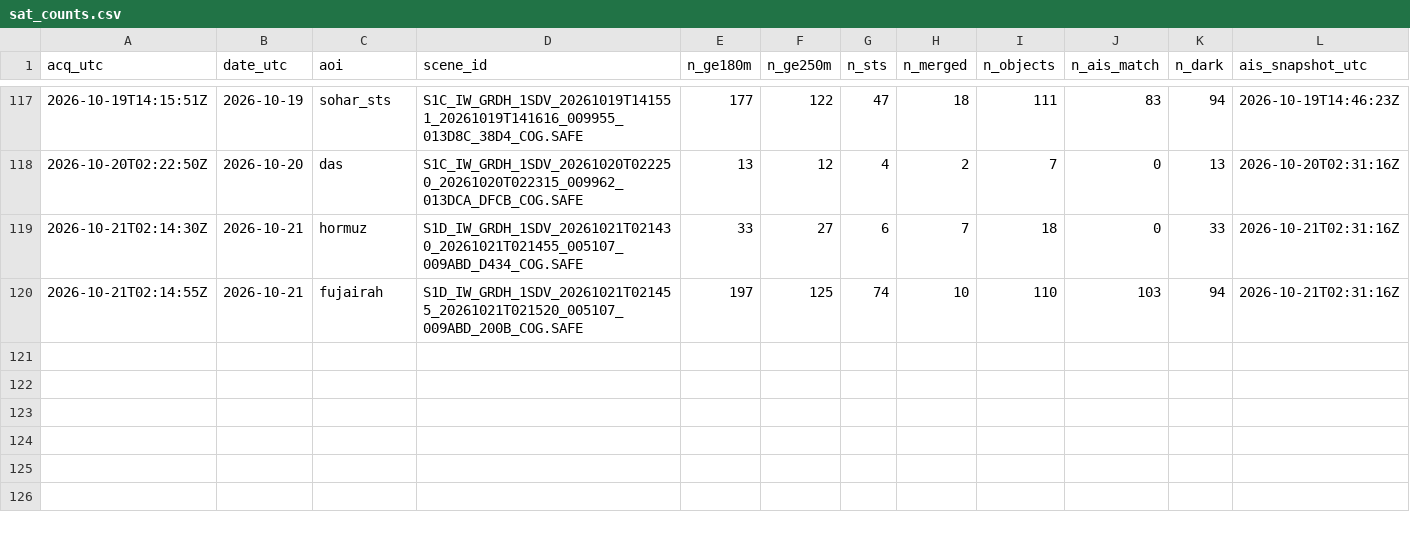
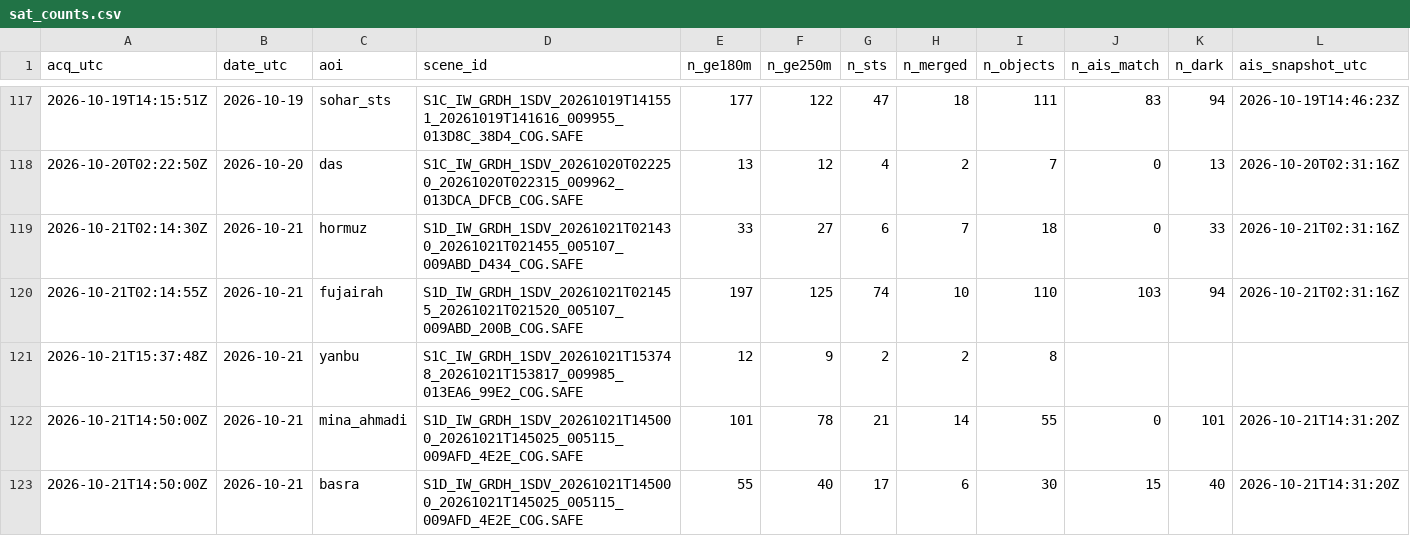
Before and after one commit to ferrialessandro32-wq/hormuz-sat, a CSV file: data/sat_counts.csv, drawn as a sheet; only a part is shown, gaps mark what is left out; rows hold the shown columns only; the diff names each change by its address in the sheet, - before the commit and + after, or states it on an @@ line.

```diff
--- a/data/sat_counts.csv
+++ b/data/sat_counts.csv
+row 121: 2026-10-21T15:37:48Z | 2026-10-21 | yanbu | S1C_IW_GRDH_1SDV_20261021T153748_20261021T153817_009985_013EA6_99E2_COG.SAFE | 12 | 9 | 2 | 2 | 8
+row 122: 2026-10-21T14:50:00Z | 2026-10-21 | mina_ahmadi | S1D_IW_GRDH_1SDV_20261021T145000_20261021T145025_005115_009AFD_4E2E_COG.SAFE | 101 | 78 | 21 | 14 | 55 | 0 | 101 | 2026-10-21T14:31:20Z
+row 123: 2026-10-21T14:50:00Z | 2026-10-21 | basra | S1D_IW_GRDH_1SDV_20261021T145000_20261021T145025_005115_009AFD_4E2E_COG.SAFE | 55 | 40 | 17 | 6 | 30 | 15 | 40 | 2026-10-21T14:31:20Z
```
Also changed, not shown: 5 other files.
